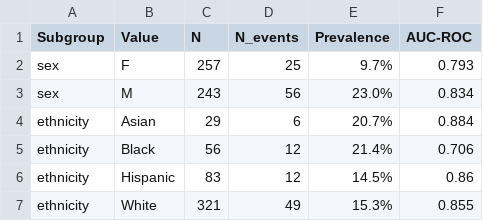
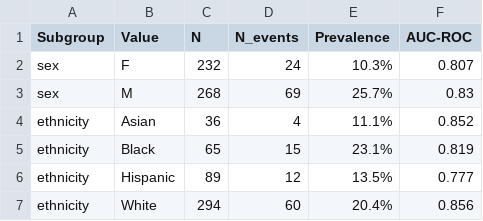
Before and after one commit to 2praveen6/cardio-risk-predictor, a CSV file: reports/fairness_results.csv, drawn as a sheet.

```diff
--- a/reports/fairness_results.csv
+++ b/reports/fairness_results.csv
@@ -1,7 +1,7 @@
 Subgroup,Value,N,N_events,Prevalence,AUC-ROC
-sex,F,257,25,9.7%,0.793
-sex,M,243,56,23.0%,0.834
-ethnicity,Asian,29,6,20.7%,0.884
-ethnicity,Black,56,12,21.4%,0.706
-ethnicity,Hispanic,83,12,14.5%,0.86
-ethnicity,White,321,49,15.3%,0.855
+sex,F,232,24,10.3%,0.807
+sex,M,268,69,25.7%,0.83
+ethnicity,Asian,36,4,11.1%,0.852
+ethnicity,Black,65,15,23.1%,0.819
+ethnicity,Hispanic,89,12,13.5%,0.777
+ethnicity,White,294,60,20.4%,0.856
```
Also changed, not shown: data/splits/test_raw.csv, reports/shap_importance.csv, 28 other files.
